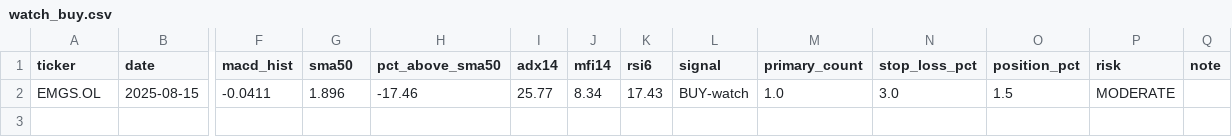
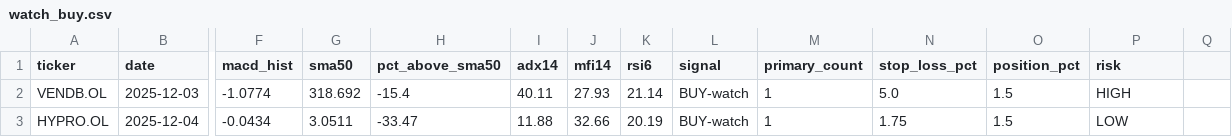
Before and after one commit to keresell-coder/oslo-screener, a CSV file: watch_buy.csv, drawn as a sheet; only a part is shown, gaps mark what is left out; removed rows and columns are numbered as before the commit, all else as after; rows hold the shown columns only; the diff names each change by its address in the sheet, - before the commit and + after, or states it on an @@ line.

```diff
--- a/watch_buy.csv
+++ b/watch_buy.csv
-Q1: note
+Q1: (empty)
-row 2: EMGS.OL | 2025-08-15 | -0.0411 | 1.896 | -17.46 | 25.77 | 8.34 | 17.43 | BUY-watch | 1.0 | 3.0 | 1.5 | MODERATE
+row 2: VENDB.OL | 2025-12-03 | -1.0774 | 318.692 | -15.4 | 40.11 | 27.93 | 21.14 | BUY-watch | 1 | 5.0 | 1.5 | HIGH
+row 3: HYPRO.OL | 2025-12-04 | -0.0434 | 3.0511 | -33.47 | 11.88 | 32.66 | 20.19 | BUY-watch | 1 | 1.75 | 1.5 | LOW
```
Also changed, not shown: buy.csv, sell.csv, 3 other files.
